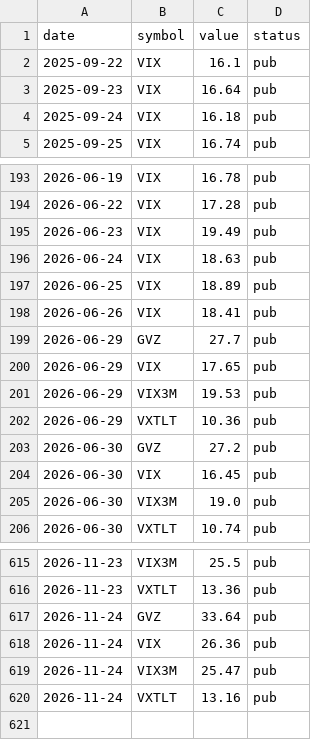
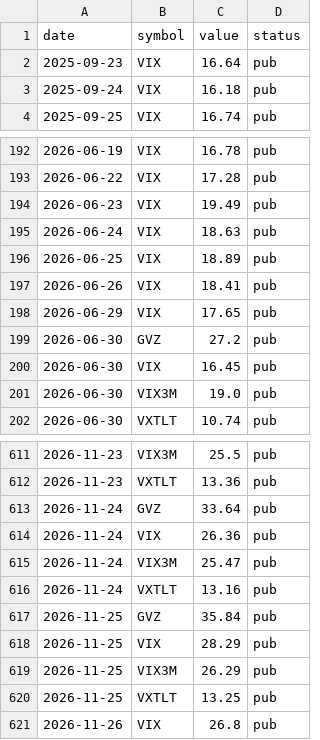
Before and after one commit to samedame/shadow_bot, a CSV file: data/indices.csv, drawn as a sheet; only a part is shown, gaps mark what is left out.

```diff
--- a/data/indices.csv
+++ b/data/indices.csv
@@ -1,3 +1,2 @@
 date,symbol,value,status
-2025-09-22,VIX,16.1,pub
 2025-09-23,VIX,16.64,pub
@@ -198,6 +197,3 @@ date,symbol,value,status
 2026-06-26,VIX,18.41,pub
-2026-06-29,GVZ,27.7,pub
 2026-06-29,VIX,17.65,pub
-2026-06-29,VIX3M,19.53,pub
-2026-06-29,VXTLT,10.36,pub
 2026-06-30,GVZ,27.2,pub
@@ -620 +616,6 @@ date,symbol,value,status
 2026-11-24,VXTLT,13.16,pub
+2026-11-25,GVZ,35.84,pub
+2026-11-25,VIX,28.29,pub
+2026-11-25,VIX3M,26.29,pub
+2026-11-25,VXTLT,13.25,pub
+2026-11-26,VIX,26.8,pub
```
Also changed, not shown: data/closes.csv, data/tbill.csv, 5 other files.
